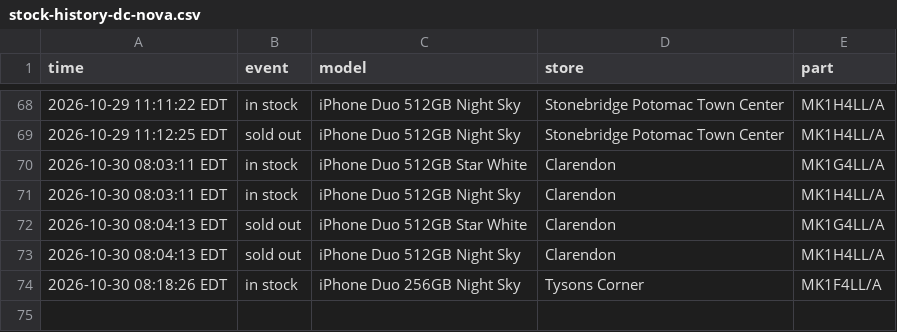
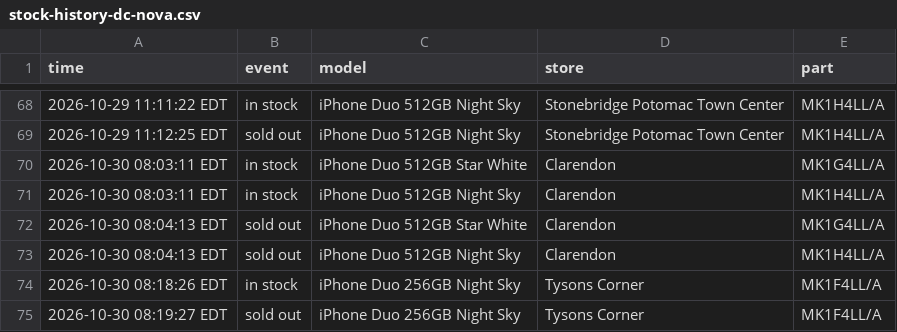
Before and after one commit to abkicks516/iphone-duo-monitor, a CSV file: stock-history-dc-nova.csv, drawn as a sheet; only a part is shown, gaps mark what is left out.

Commit message:
Stock history: 0 in, 1 out

```diff
--- a/stock-history-dc-nova.csv
+++ b/stock-history-dc-nova.csv
@@ -74 +74,2 @@ time,event,model,store,part
 2026-10-30 08:18:26 EDT,in stock,iPhone Duo 256GB Night Sky,Tysons Corner,MK1F4LL/A
+2026-10-30 08:19:27 EDT,sold out,iPhone Duo 256GB Night Sky,Tysons Corner,MK1F4LL/A
```
